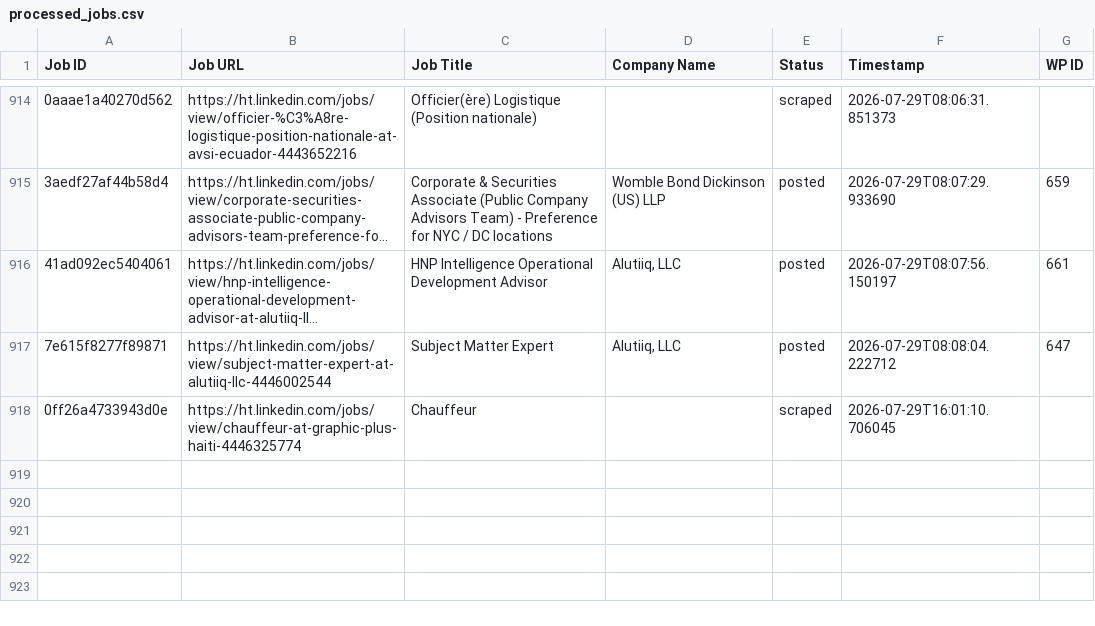
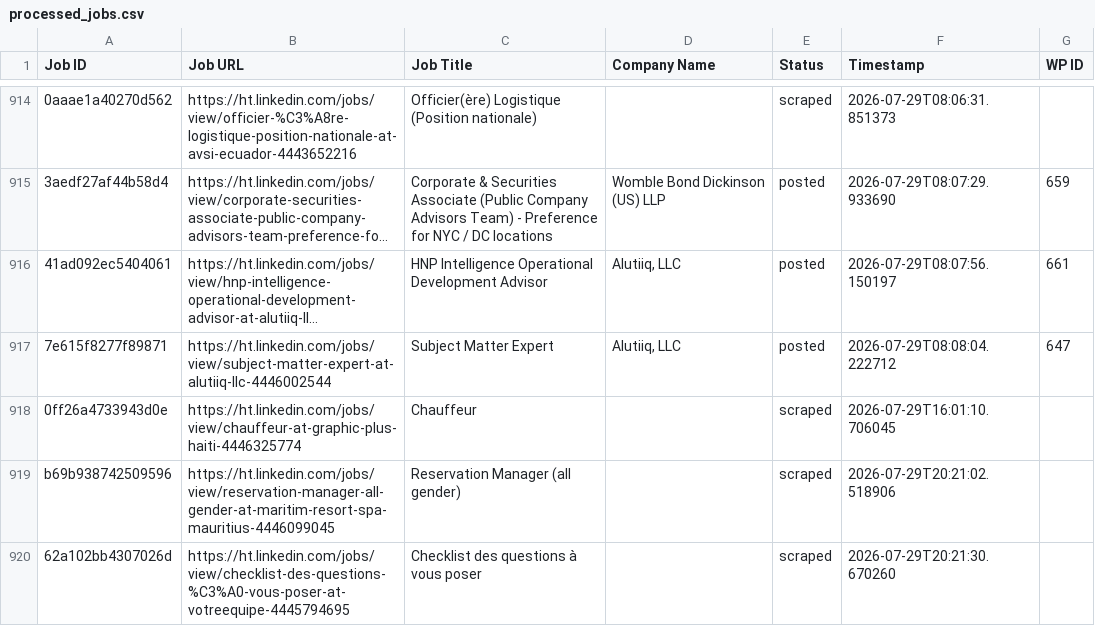
Before and after one commit to innovationinc2000/ht, a CSV file: processed_jobs.csv, drawn as a sheet; only a part is shown, gaps mark what is left out; long unchanged cells end in …; the diff names each change by its address in the sheet, - before the commit and + after, or states it on an @@ line.

```diff
--- a/processed_jobs.csv
+++ b/processed_jobs.csv
+row 919: b69b938742509596 | https://ht.linkedin.com/jobs/view/reservation-manager-all-gender-at-maritim-resort-spa-mauritius-4446099045 | Reservation Manager (all gender) |  | scraped | 2026-07-29T20:21:02.518906
+row 920: 62a102bb4307026d | https://ht.linkedin.com/jobs/view/checklist-des-questions-%C3%A0-vous-poser-at-votreequipe-4445794695 | Checklist des questions à vous poser |  | scraped | 2026-07-29T20:21:30.670260
```
